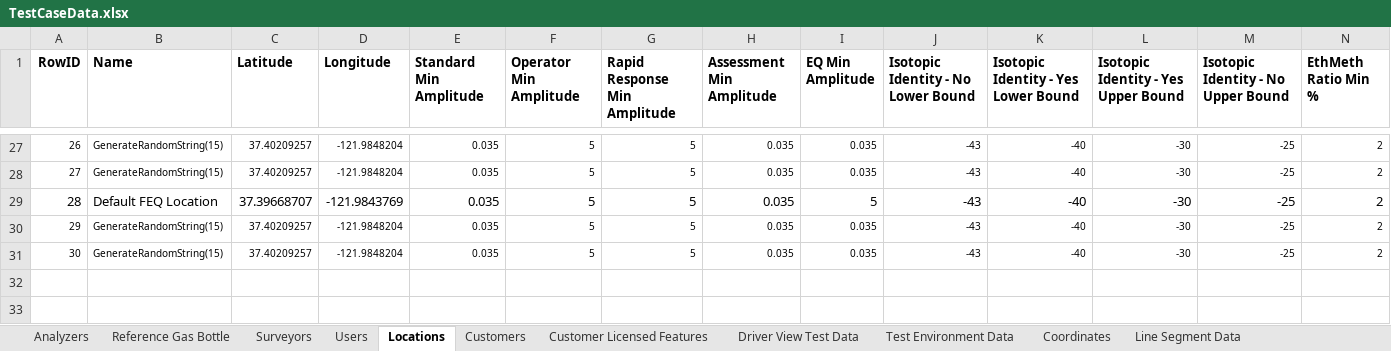
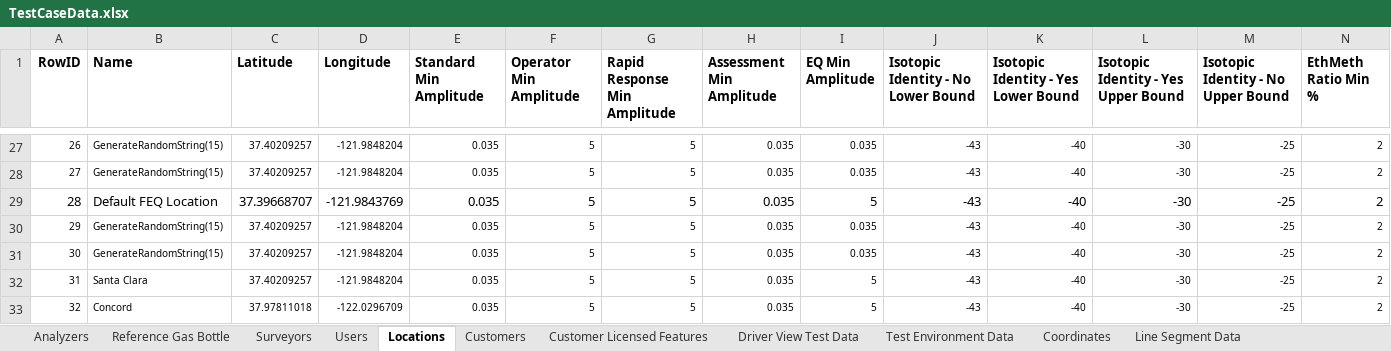
Before and after one commit to SXiang/JUnitWebTest, an Excel workbook: selenium-wd/data/TestCaseData.xlsx, sheet Locations, drawn as a sheet; only a part is shown, gaps mark what is left out; values as stored, in another font and other column widths than the file's, no borders; 1 other sheet too large or unreadable and not compared; rows hold the shown columns only; the diff names each change by its address in the sheet, - before the commit and + after, or states it on an @@ line.

```diff
--- a/selenium-wd/data/TestCaseData.xlsx (sheet Locations)
+++ b/selenium-wd/data/TestCaseData.xlsx (sheet Locations)
+row 32: 31 | Santa Clara | 37.40209257 | -121.9848204 | 0.035 | 5 | 5 | 0.035 | 5 | -43 | -40 | -30 | -25 | 2
+row 33: 32 | Concord | 37.97811018 | -122.0296709 | 0.035 | 5 | 5 | 0.035 | 5 | -43 | -40 | -30 | -25 | 2
```
Also changed, not shown: sheet Report Survey Data, sheet Report Views Data, sheet Compliance Report Test Data, sheet Report Opt View Layers Assets, sheet Users, sheet Report Opt View Layers Boundary, 1 more sheet, 11 other files.
